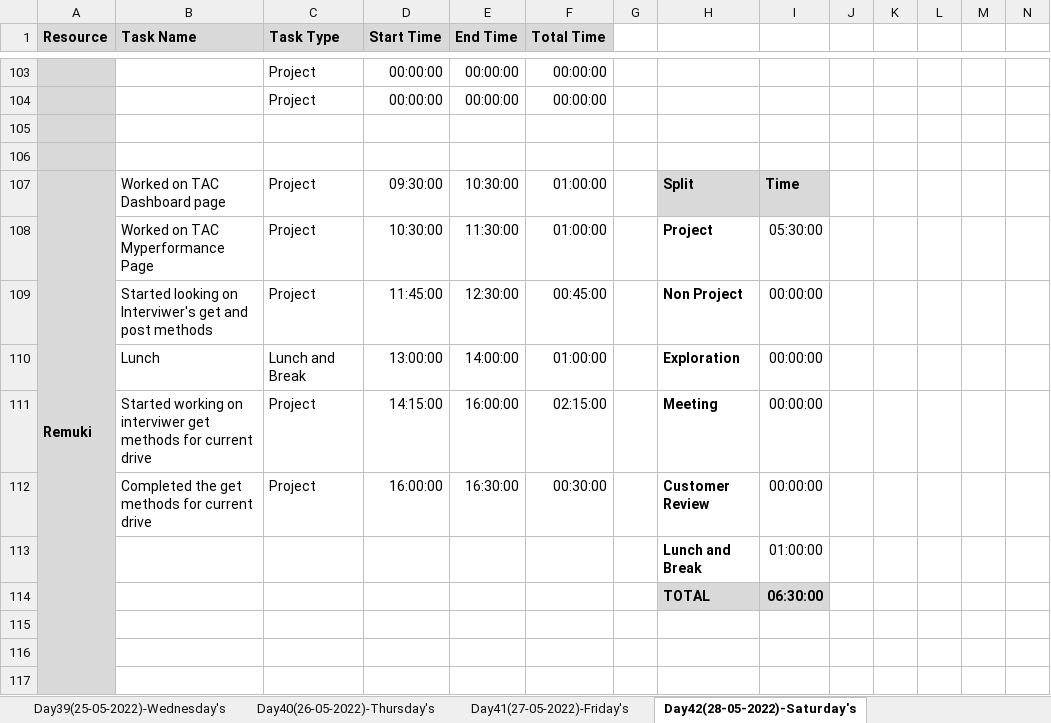
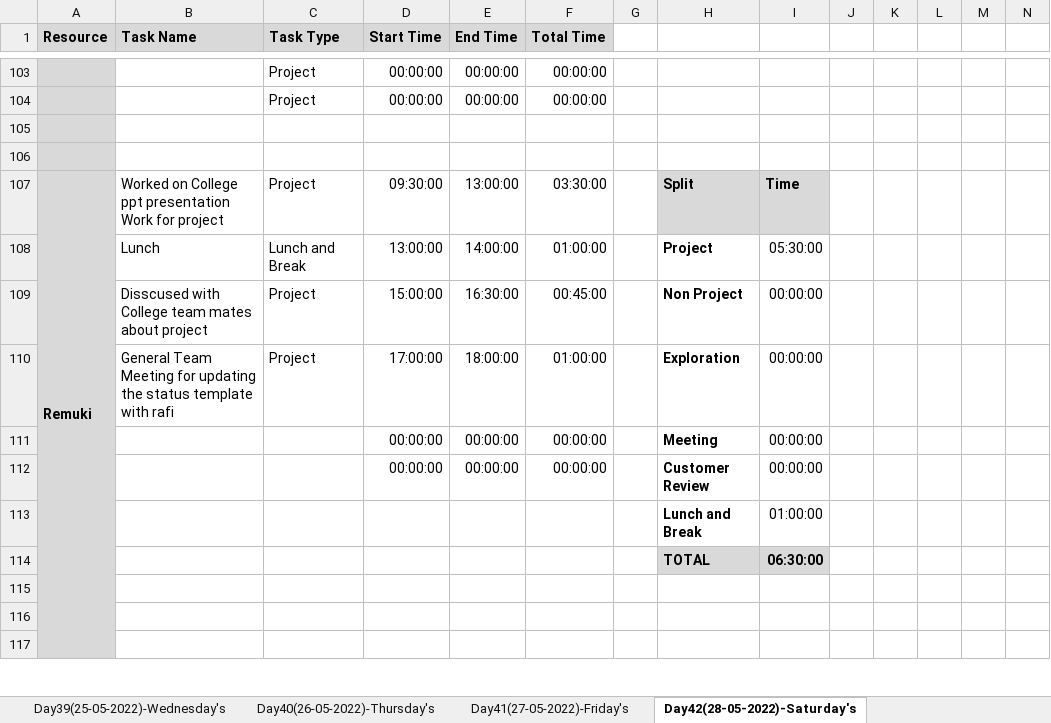
Before and after one commit to TeamAlpha01/Project, an Excel workbook: Process/Timesheet/Timesheet.xlsx, sheet Day42(28-05-2022)-Saturday's, drawn as a sheet; only a part is shown, gaps mark what is left out; values as stored, in another font and other column widths than the file's, no borders; conditional formats not drawn; removed rows and columns are numbered as before the commit, all else as after; rows hold the shown columns only; the diff names each change by its address in the sheet, - before the commit and + after, or states it on an @@ line.

Commit message:
Updated Timesheet -Remuki

```diff
--- a/Process/Timesheet/Timesheet.xlsx (sheet Day42(28-05-2022)-Saturday's)
+++ b/Process/Timesheet/Timesheet.xlsx (sheet Day42(28-05-2022)-Saturday's)
-B107 (Task Name): Worked on TAC Dashboard page
+B107 (Task Name): Worked on College ppt presentation Work for project
-E107 (End Time): 10:30:00
+E107 (End Time): 13:00:00
-F107 (Total Time): 01:00:00
+F107 (Total Time): 03:30:00
-B108 (Task Name): Worked on TAC Myperformance Page
+B108 (Task Name): Lunch
-C108 (Task Type): Project
+C108 (Task Type): Lunch and Break
-D108 (Start Time): 10:30:00
+D108 (Start Time): 13:00:00
-E108 (End Time): 11:30:00
+E108 (End Time): 14:00:00
-B109 (Task Name): Started looking on Interviwer's get and post methods
+B109 (Task Name): Disscused with College team mates about project
-D109 (Start Time): 11:45:00
+D109 (Start Time): 15:00:00
-E109 (End Time): 12:30:00
+E109 (End Time): 16:30:00
-B110 (Task Name): Lunch
+B110 (Task Name): General Team Meeting for updating the status template with rafi
-C110 (Task Type): Lunch and Break
+C110 (Task Type): Project
-D110 (Start Time): 13:00:00
+D110 (Start Time): 17:00:00
-E110 (End Time): 14:00:00
+E110 (End Time): 18:00:00
-row 111:  | Started working on interviwer get methods for current drive | Project | 14:15:00 | 16:00:00 | 02:15:00 |  | Meeting | 00:00:00
-row 112:  | Completed the get methods for current drive | Project | 16:00:00 | 16:30:00 | 00:30:00 |  | Customer Review | 00:00:00
+row 111:  |  |  | 00:00:00 | 00:00:00 | 00:00:00 |  | Meeting | 00:00:00
+row 112:  |  |  | 00:00:00 | 00:00:00 | 00:00:00 |  | Customer Review | 00:00:00
```
Also changed, not shown: sheet Day41(27-05-2022)-Friday's.
